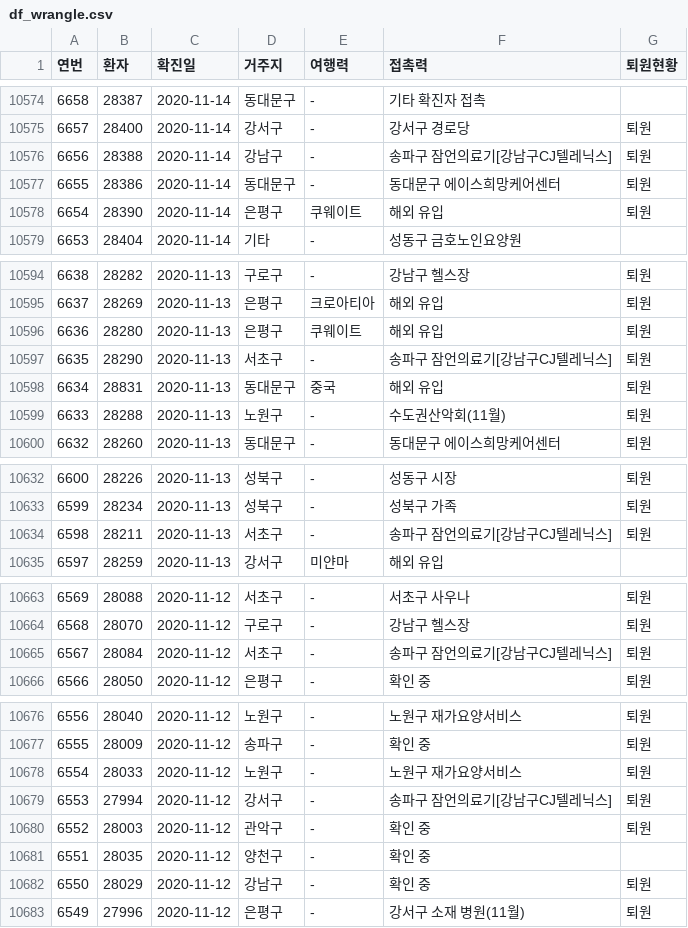
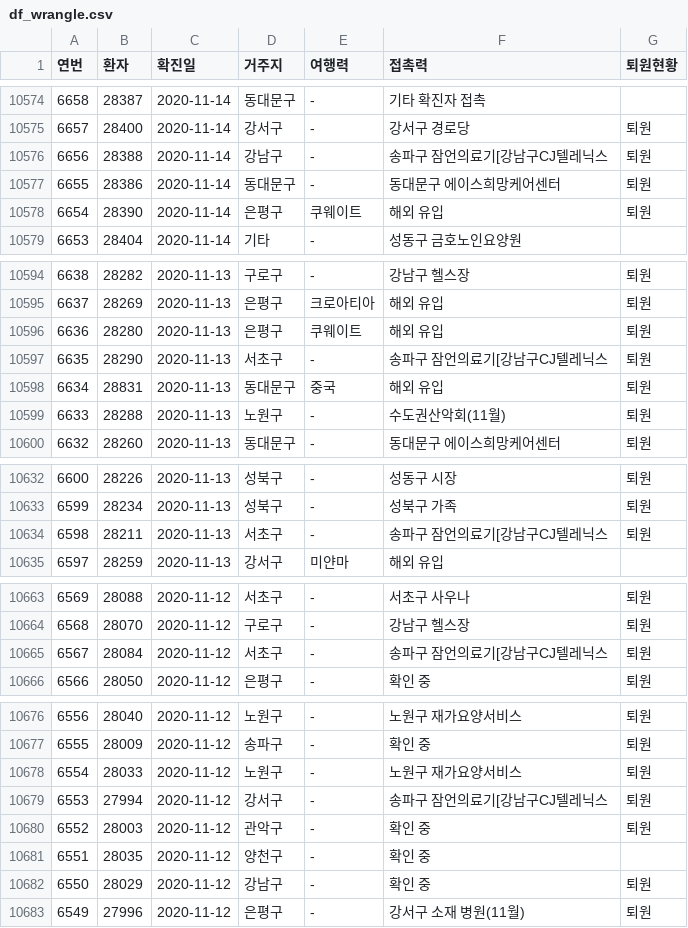
Before and after one commit to snoop2head/covid19_unknown_spread, a CSV file: dataset_predict/df_wrangle.csv, drawn as a sheet; only a part is shown, gaps mark what is left out; the diff covers the shown part only.

```diff
--- a/dataset_predict/df_wrangle.csv
+++ b/dataset_predict/df_wrangle.csv
@@ -10575,3 +10575,3 @@
 6657,28400,2020-11-14,강서구,-,강서구 경로당,퇴원
-6656,28388,2020-11-14,강남구,-,송파구 잠언의료기[강남구CJ텔레닉스],퇴원
+6656,28388,2020-11-14,강남구,-,송파구 잠언의료기[강남구CJ텔레닉스,퇴원
 6655,28386,2020-11-14,동대문구,-,동대문구 에이스희망케어센터,퇴원
@@ -10596,3 +10596,3 @@
 6636,28280,2020-11-13,은평구,쿠웨이트,해외 유입,퇴원
-6635,28290,2020-11-13,서초구,-,송파구 잠언의료기[강남구CJ텔레닉스],퇴원
+6635,28290,2020-11-13,서초구,-,송파구 잠언의료기[강남구CJ텔레닉스,퇴원
 6634,28831,2020-11-13,동대문구,중국,해외 유입,퇴원
@@ -10633,3 +10633,3 @@
 6599,28234,2020-11-13,성북구,-,성북구 가족,퇴원
-6598,28211,2020-11-13,서초구,-,송파구 잠언의료기[강남구CJ텔레닉스],퇴원
+6598,28211,2020-11-13,서초구,-,송파구 잠언의료기[강남구CJ텔레닉스,퇴원
 6597,28259,2020-11-13,강서구,미얀마,해외 유입,
@@ -10664,3 +10664,3 @@
 6568,28070,2020-11-12,구로구,-,강남구 헬스장,퇴원
-6567,28084,2020-11-12,서초구,-,송파구 잠언의료기[강남구CJ텔레닉스],퇴원
+6567,28084,2020-11-12,서초구,-,송파구 잠언의료기[강남구CJ텔레닉스,퇴원
 6566,28050,2020-11-12,은평구,-,확인 중,퇴원
@@ -10678,3 +10678,3 @@
 6554,28033,2020-11-12,노원구,-,노원구 재가요양서비스,퇴원
-6553,27994,2020-11-12,강서구,-,송파구 잠언의료기[강남구CJ텔레닉스],퇴원
+6553,27994,2020-11-12,강서구,-,송파구 잠언의료기[강남구CJ텔레닉스,퇴원
 6552,28003,2020-11-12,관악구,-,확인 중,퇴원
```
Also changed, not shown: 35 edited cells elsewhere in this file, 2 other files.
